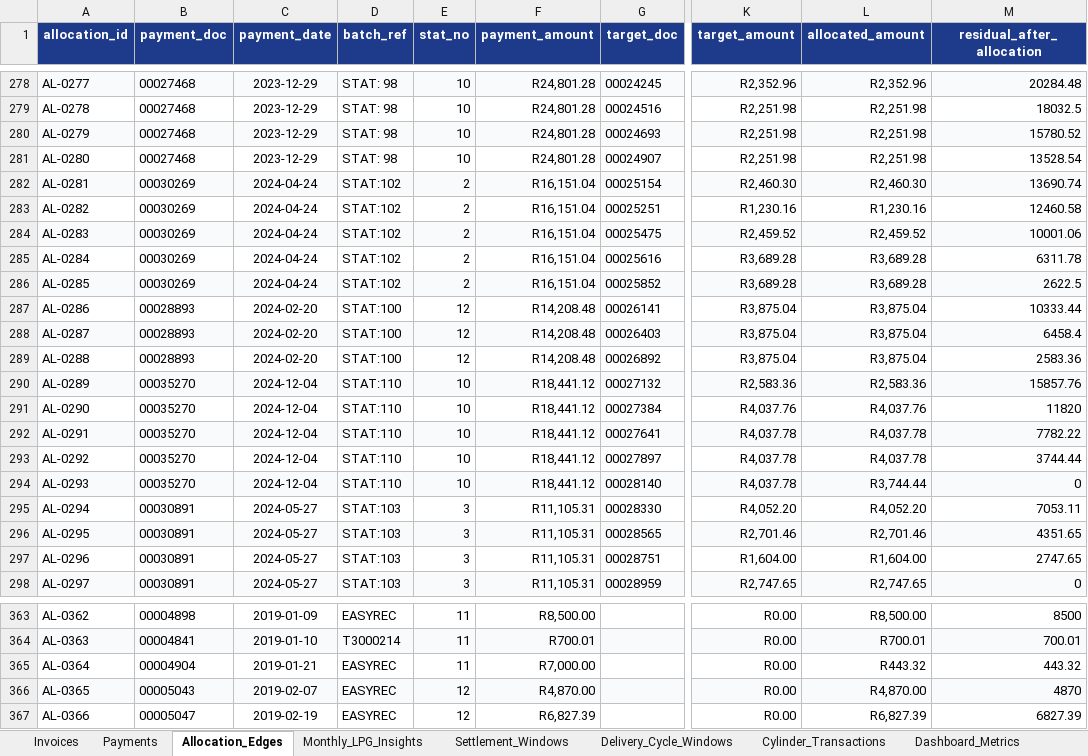
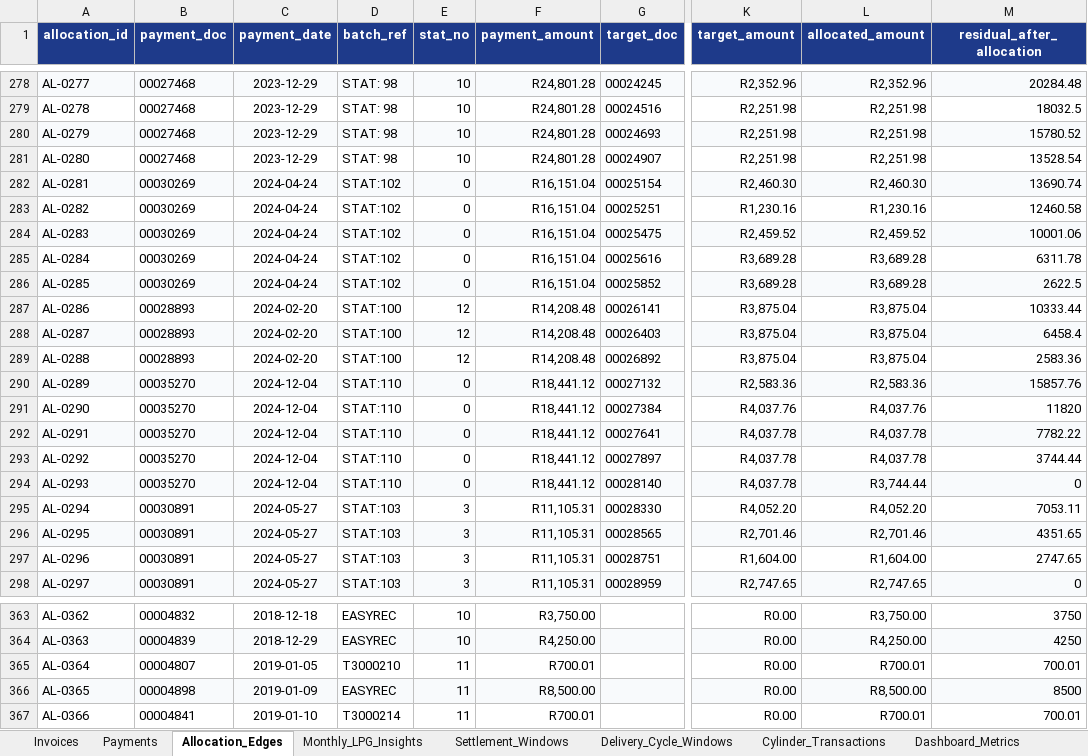
Before and after one commit to Media7-za/lpg-stock-recon, an Excel workbook: analysis/debtors/JIM001/data/JIM001_Reconciliation_Workspace.xlsx, sheet Allocation_Edges, drawn as a sheet; only a part is shown, gaps mark what is left out; values as stored, in another font and other column widths than the file's, no borders; the diff covers the shown part only; the diff names each change by its address in the sheet, - before the commit and + after, or states it on an @@ line.

```diff
--- a/analysis/debtors/JIM001/data/JIM001_Reconciliation_Workspace.xlsx (sheet Allocation_Edges)
+++ b/analysis/debtors/JIM001/data/JIM001_Reconciliation_Workspace.xlsx (sheet Allocation_Edges)
-E282:E286 (stat_no): 2
+E282:E286 (stat_no): 0
-E290:E294 (stat_no): 10
+E290:E294 (stat_no): 0
-B363 (payment_doc): 00004898
+B363 (payment_doc): 00004832
-C363 (payment_date): 2019-01-09
+C363 (payment_date): 2018-12-18
-E363:E364 (stat_no): 11
+E363:E364 (stat_no): 10
-F363 (payment_amount): R8,500.00
+F363 (payment_amount): R3,750.00
-L363 (allocated_amount): R8,500.00
+L363 (allocated_amount): R3,750.00
-M363 (residual_after_allocation): 8500
+M363 (residual_after_allocation): 3750
-B364 (payment_doc): 00004841
+B364 (payment_doc): 00004839
-C364 (payment_date): 2019-01-10
+C364 (payment_date): 2018-12-29
-D364 (batch_ref): T3000214
+D364 (batch_ref): EASYREC
-F364 (payment_amount): R700.01
+F364 (payment_amount): R4,250.00
-L364 (allocated_amount): R700.01
+L364 (allocated_amount): R4,250.00
-M364 (residual_after_allocation): 700.01
+M364 (residual_after_allocation): 4250
-B365 (payment_doc): 00004904
+B365 (payment_doc): 00004807
-C365 (payment_date): 2019-01-21
+C365 (payment_date): 2019-01-05
-D365 (batch_ref): EASYREC
+D365 (batch_ref): T3000210
-F365 (payment_amount): R7,000.00
+F365 (payment_amount): R700.01
-L365 (allocated_amount): R443.32
+L365 (allocated_amount): R700.01
-M365 (residual_after_allocation): 443.32
+M365 (residual_after_allocation): 700.01
-B366 (payment_doc): 00005043
+B366 (payment_doc): 00004898
-C366 (payment_date): 2019-02-07
+C366 (payment_date): 2019-01-09
-E366:E367 (stat_no): 12
+E366:E367 (stat_no): 11
-F366 (payment_amount): R4,870.00
+F366 (payment_amount): R8,500.00
-L366 (allocated_amount): R4,870.00
+L366 (allocated_amount): R8,500.00
-M366 (residual_after_allocation): 4870
+M366 (residual_after_allocation): 8500
-B367 (payment_doc): 00005047
+B367 (payment_doc): 00004841
-C367 (payment_date): 2019-02-19
+C367 (payment_date): 2019-01-10
-D367 (batch_ref): EASYREC
+D367 (batch_ref): T3000214
-F367 (payment_amount): R6,827.39
+F367 (payment_amount): R700.01
-L367 (allocated_amount): R6,827.39
+L367 (allocated_amount): R700.01
-M367 (residual_after_allocation): 6827.39
+M367 (residual_after_allocation): 700.01
```
Also changed, not shown: 3 added rows and 225 edited cells elsewhere in this sheet, sheet Invoices, sheet Cylinder_Transactions, sheet Payments, sheet Monthly_LPG_Insights, sheet Dashboard_Metrics, analysis/debtors/FAM000/raw/FAM000_Final_Recon_Export.xlsx, 52 other files.
